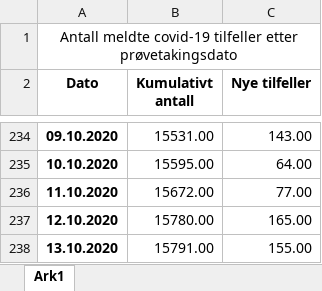
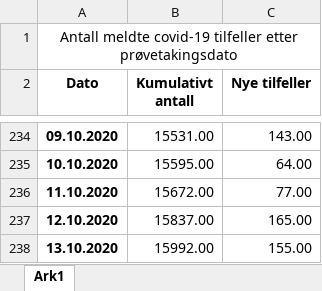
Before and after one commit to camillakarlsen/Tidsrekker, an Excel workbook: xls_ex8_updated.xlsx, sheet Ark1, drawn as a sheet; only a part is shown, gaps mark what is left out; values as stored, in another font and other column widths than the file's, no borders; the diff names each change by its address in the sheet, - before the commit and + after, or states it on an @@ line.

Commit message:
Oppdaterte kumulativt antall

```diff
--- a/xls_ex8_updated.xlsx (sheet Ark1)
+++ b/xls_ex8_updated.xlsx (sheet Ark1)
-B237 (Kumulativt antall): 15780.00
+B237 (Kumulativt antall): 15837.00
-B238 (Kumulativt antall): 15791.00
+B238 (Kumulativt antall): 15992.00
```
Also changed, not shown: 1 other file.
